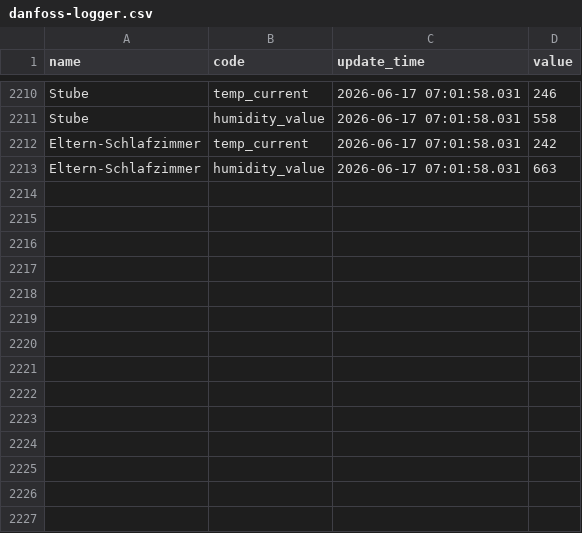
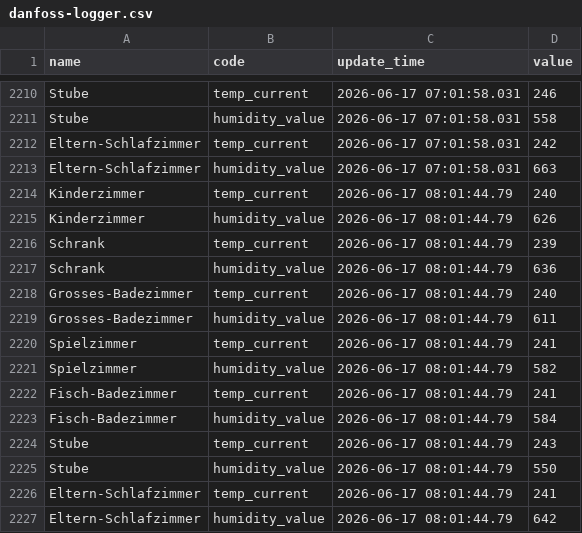
Before and after one commit to kalakaru/danfoss-logger, a CSV file: danfoss-logger.csv, drawn as a sheet; only a part is shown, gaps mark what is left out.

```diff
--- a/danfoss-logger.csv
+++ b/danfoss-logger.csv
@@ -2213 +2213,15 @@
 "Eltern-Schlafzimmer","humidity_value",2026-06-17 07:01:58.031,663
+"Kinderzimmer","temp_current",2026-06-17 08:01:44.79,240
+"Kinderzimmer","humidity_value",2026-06-17 08:01:44.79,626
+"Schrank","temp_current",2026-06-17 08:01:44.79,239
+"Schrank","humidity_value",2026-06-17 08:01:44.79,636
+"Grosses-Badezimmer","temp_current",2026-06-17 08:01:44.79,240
+"Grosses-Badezimmer","humidity_value",2026-06-17 08:01:44.79,611
+"Spielzimmer","temp_current",2026-06-17 08:01:44.79,241
+"Spielzimmer","humidity_value",2026-06-17 08:01:44.79,582
+"Fisch-Badezimmer","temp_current",2026-06-17 08:01:44.79,241
+"Fisch-Badezimmer","humidity_value",2026-06-17 08:01:44.79,584
+"Stube","temp_current",2026-06-17 08:01:44.79,243
+"Stube","humidity_value",2026-06-17 08:01:44.79,550
+"Eltern-Schlafzimmer","temp_current",2026-06-17 08:01:44.79,241
+"Eltern-Schlafzimmer","humidity_value",2026-06-17 08:01:44.79,642
```
